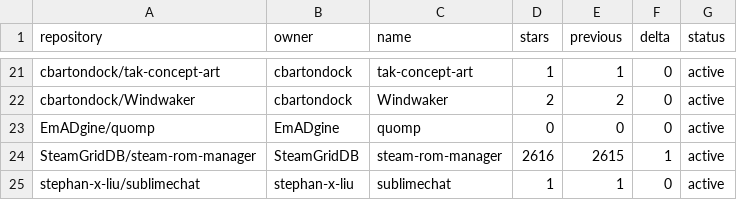
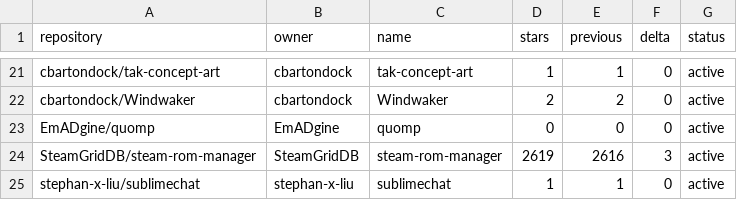
Before and after one commit to SteamGridDB/steam-rom-manager, a CSV file: stars-data.csv, drawn as a sheet; only a part is shown, gaps mark what is left out.

```diff
--- a/stars-data.csv
+++ b/stars-data.csv
@@ -23,3 +23,3 @@ cbartondock/Windwaker,cbartondock,Windwaker,2,2,0,active
 EmADgine/quomp,EmADgine,quomp,0,0,0,active
-SteamGridDB/steam-rom-manager,SteamGridDB,steam-rom-manager,2616,2615,1,active
+SteamGridDB/steam-rom-manager,SteamGridDB,steam-rom-manager,2619,2616,3,active
 stephan-x-liu/sublimechat,stephan-x-liu,sublimechat,1,1,0,active
```
Also changed, not shown: 15 other files.
